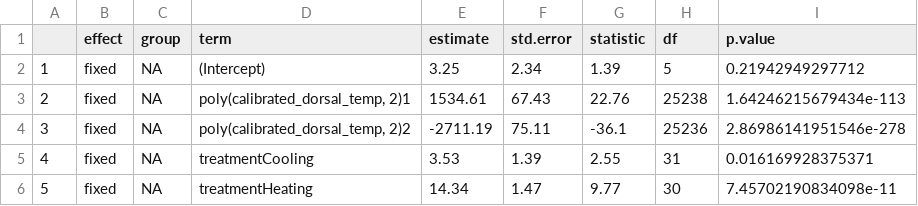
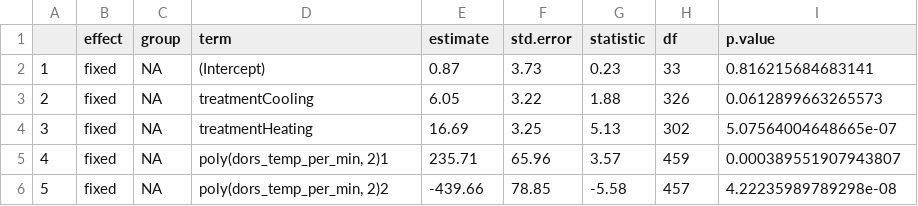
Before and after one commit to science-with-sav/Sceloporus_2021_immediate_changes, a CSV file: Results_Statistics/CEWL_best_model_dorstemp.csv, drawn as a sheet; only a part is shown; the diff covers the shown part only.

Commit message:
updating models to be on every-minute data instead of every-second

```diff
--- a/Results_Statistics/CEWL_best_model_dorstemp.csv
+++ b/Results_Statistics/CEWL_best_model_dorstemp.csv
@@ -1,6 +1,6 @@
 "","effect","group","term","estimate","std.error","statistic","df","p.value"
-"1","fixed",NA,"(Intercept)",3.25,2.34,1.39,5,0.21942949297712
-"2","fixed",NA,"poly(calibrated_dorsal_temp, 2)1",1534.61,67.43,22.76,25238,1.64246215679434e-113
-"3","fixed",NA,"poly(calibrated_dorsal_temp, 2)2",-2711.19,75.11,-36.1,25236,2.86986141951546e-278
-"4","fixed",NA,"treatmentCooling",3.53,1.39,2.55,31,0.016169928375371
-"5","fixed",NA,"treatmentHeating",14.34,1.47,9.77,30,7.45702190834098e-11
+"1","fixed",NA,"(Intercept)",0.87,3.73,0.23,33,0.816215684683141
+"2","fixed",NA,"treatmentCooling",6.05,3.22,1.88,326,0.0612899663265573
+"3","fixed",NA,"treatmentHeating",16.69,3.25,5.13,302,5.07564004648665e-07
+"4","fixed",NA,"poly(dors_temp_per_min, 2)1",235.71,65.96,3.57,459,0.000389551907943807
+"5","fixed",NA,"poly(dors_temp_per_min, 2)2",-439.66,78.85,-5.58,457,4.22235989789298e-08
```
Also changed, not shown: 27 edited cells elsewhere in this file, Results_Statistics/CEWL_best_model_clotemp.csv, 2 other files.
